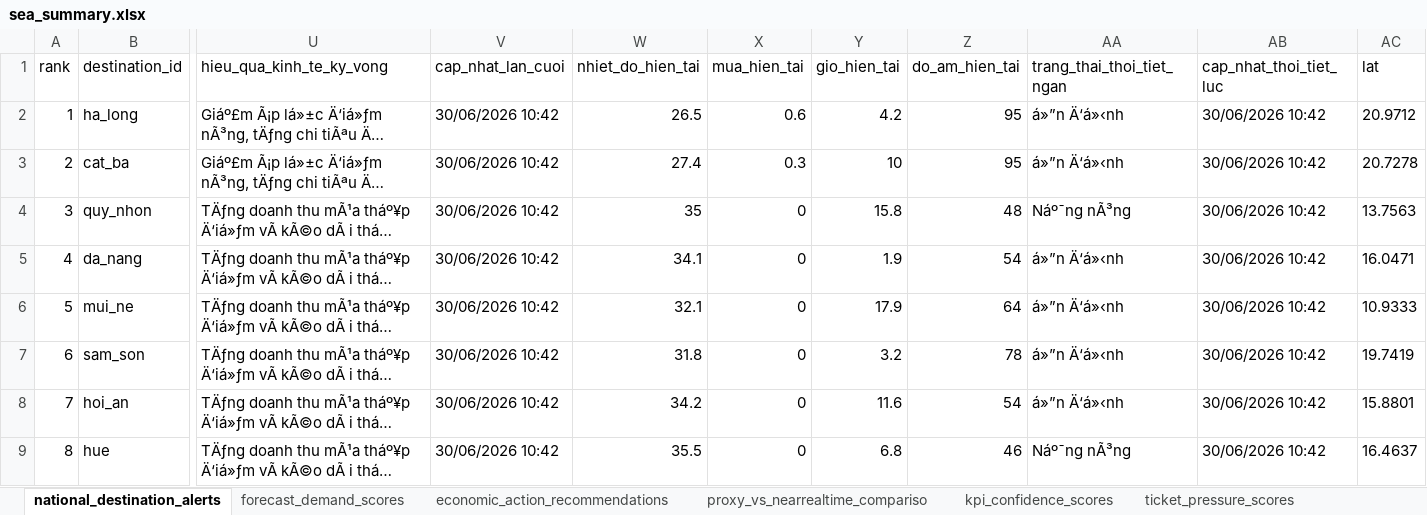
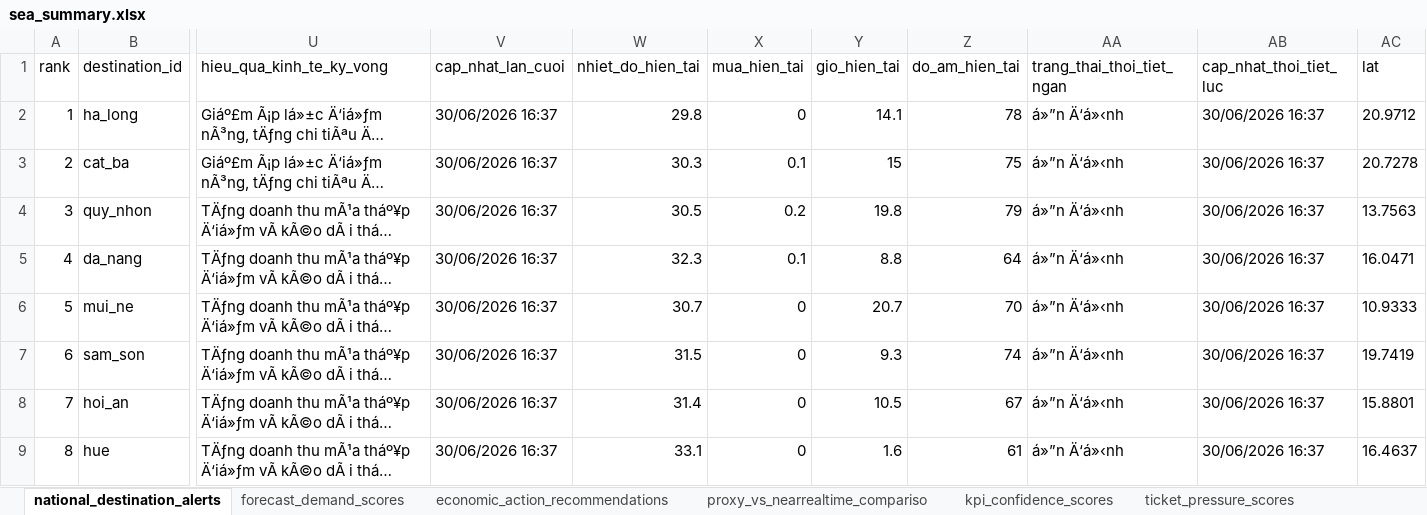
Before and after one commit to Quyennrose/SEA, an Excel workbook: exports/excel/sea_summary.xlsx, sheet national_destination_alerts, drawn as a sheet; only a part is shown, gaps mark what is left out; long unchanged cells end in …; values as stored, in another font and other column widths than the file's, no borders; the diff covers the shown part only; the diff names each change by its address in the sheet, - before the commit and + after, or states it on an @@ line.

```diff
--- a/exports/excel/sea_summary.xlsx (sheet national_destination_alerts)
+++ b/exports/excel/sea_summary.xlsx (sheet national_destination_alerts)
-V2:V9 (cap_nhat_lan_cuoi): 30/06/2026 10:42
+V2:V9 (cap_nhat_lan_cuoi): 30/06/2026 16:37
-W2 (nhiet_do_hien_tai): 26.5
+W2 (nhiet_do_hien_tai): 29.8
-X2 (mua_hien_tai): 0.6
+X2 (mua_hien_tai): 0
-Y2 (gio_hien_tai): 4.2
+Y2 (gio_hien_tai): 14.1
-Z2 (do_am_hien_tai): 95
+Z2 (do_am_hien_tai): 78
-AB2:AB9 (cap_nhat_thoi_tiet_luc): 30/06/2026 10:42
+AB2:AB9 (cap_nhat_thoi_tiet_luc): 30/06/2026 16:37
-W3 (nhiet_do_hien_tai): 27.4
+W3 (nhiet_do_hien_tai): 30.3
-X3 (mua_hien_tai): 0.3
+X3 (mua_hien_tai): 0.1
-Y3 (gio_hien_tai): 10
+Y3 (gio_hien_tai): 15
-Z3 (do_am_hien_tai): 95
+Z3 (do_am_hien_tai): 75
-W4 (nhiet_do_hien_tai): 35
+W4 (nhiet_do_hien_tai): 30.5
-X4 (mua_hien_tai): 0
+X4 (mua_hien_tai): 0.2
-Y4 (gio_hien_tai): 15.8
+Y4 (gio_hien_tai): 19.8
-Z4 (do_am_hien_tai): 48
+Z4 (do_am_hien_tai): 79
-AA4 (trang_thai_thoi_tiet_ngan): Náº¯ng nÃ³ng
+AA4 (trang_thai_thoi_tiet_ngan): á»”n Ä‘á»‹nh
-W5 (nhiet_do_hien_tai): 34.1
+W5 (nhiet_do_hien_tai): 32.3
-X5 (mua_hien_tai): 0
+X5 (mua_hien_tai): 0.1
-Y5 (gio_hien_tai): 1.9
+Y5 (gio_hien_tai): 8.8
-Z5 (do_am_hien_tai): 54
+Z5 (do_am_hien_tai): 64
-W6 (nhiet_do_hien_tai): 32.1
+W6 (nhiet_do_hien_tai): 30.7
-Y6 (gio_hien_tai): 17.9
+Y6 (gio_hien_tai): 20.7
-Z6 (do_am_hien_tai): 64
+Z6 (do_am_hien_tai): 70
-W7 (nhiet_do_hien_tai): 31.8
+W7 (nhiet_do_hien_tai): 31.5
-Y7 (gio_hien_tai): 3.2
+Y7 (gio_hien_tai): 9.3
-Z7 (do_am_hien_tai): 78
+Z7 (do_am_hien_tai): 74
-W8 (nhiet_do_hien_tai): 34.2
+W8 (nhiet_do_hien_tai): 31.4
-Y8 (gio_hien_tai): 11.6
+Y8 (gio_hien_tai): 10.5
-Z8 (do_am_hien_tai): 54
+Z8 (do_am_hien_tai): 67
-W9 (nhiet_do_hien_tai): 35.5
+W9 (nhiet_do_hien_tai): 33.1
-Y9 (gio_hien_tai): 6.8
+Y9 (gio_hien_tai): 1.6
-Z9 (do_am_hien_tai): 46
+Z9 (do_am_hien_tai): 61
-AA9 (trang_thai_thoi_tiet_ngan): Náº¯ng nÃ³ng
+AA9 (trang_thai_thoi_tiet_ngan): á»”n Ä‘á»‹nh
```
Also changed, not shown: 312 edited cells elsewhere in this sheet, sheet kpi_confidence_scores, sheet forecast_demand_scores, sheet proxy_vs_nearrealtime_compariso, sheet source_monitor_status, 40 other files.
